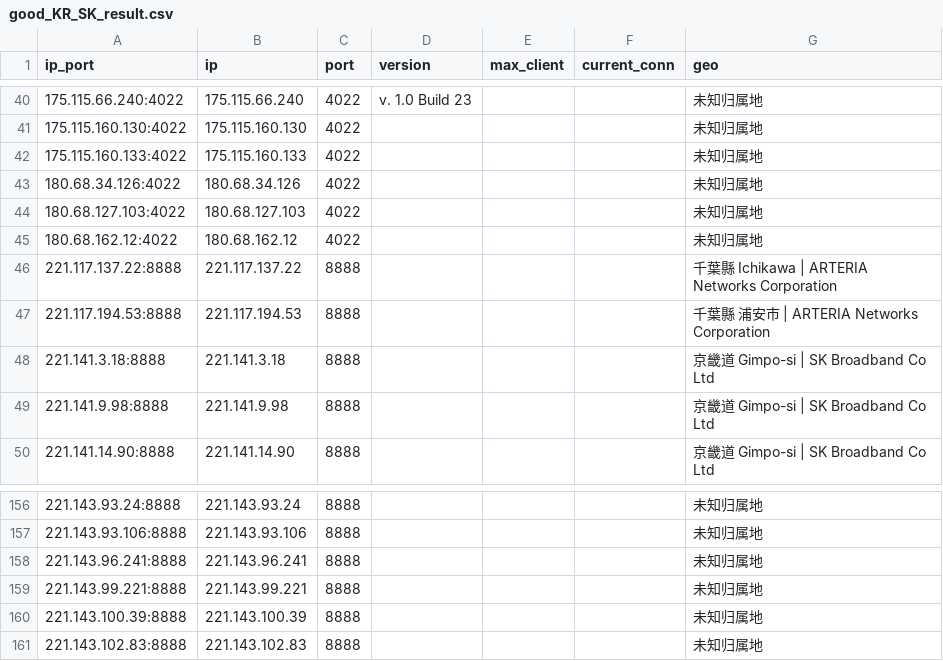
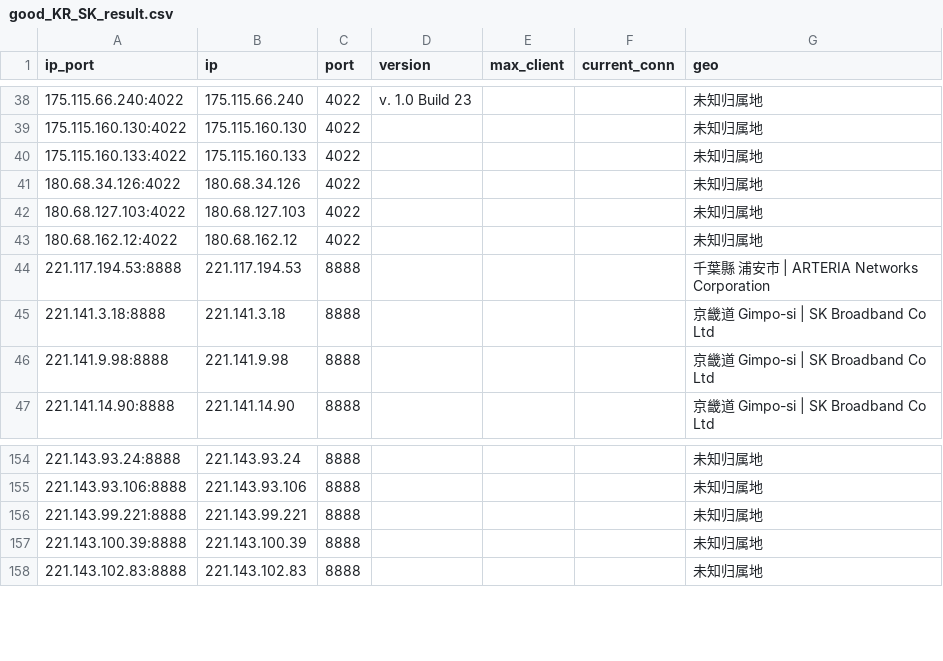
Before and after one commit to ykfy1/krsk, a CSV file: ip/good_KR_SK_result.csv, drawn as a sheet; only a part is shown, gaps mark what is left out; removed rows and columns are numbered as before the commit, all else as after; the diff covers the shown part only; the diff names each change by its address in the sheet, - before the commit and + after, or states it on an @@ line.

```diff
--- a/ip/good_KR_SK_result.csv
+++ b/ip/good_KR_SK_result.csv
-row 46: 221.117.137.22:8888 | 221.117.137.22 | 8888 |  |  |  | 千葉縣 Ichikawa | ARTERIA Networks Corporation
-row 158: 221.143.96.241:8888 | 221.143.96.241 | 8888 |  |  |  | 未知归属地
```
Also changed, not shown: 1 added row, 2 removed rows and 9 edited cells elsewhere in this file, 5 other files.
